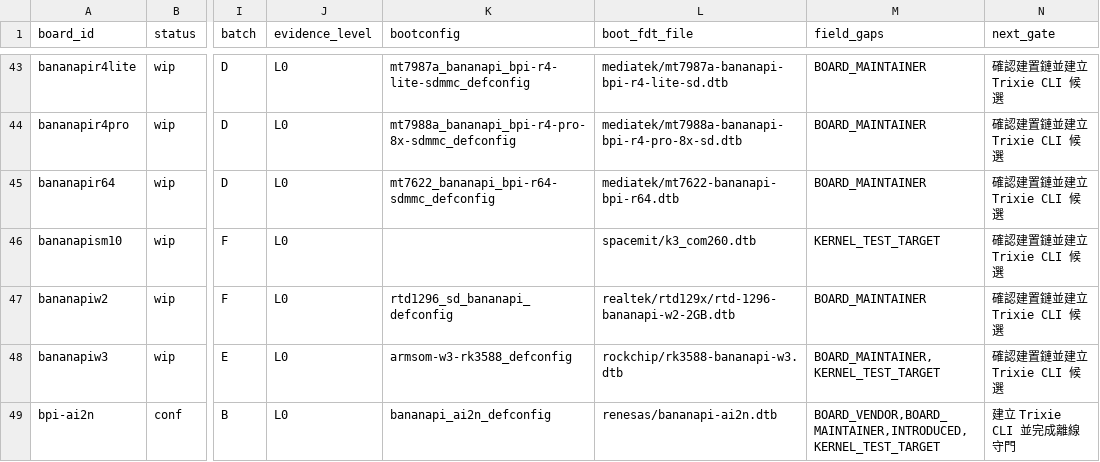
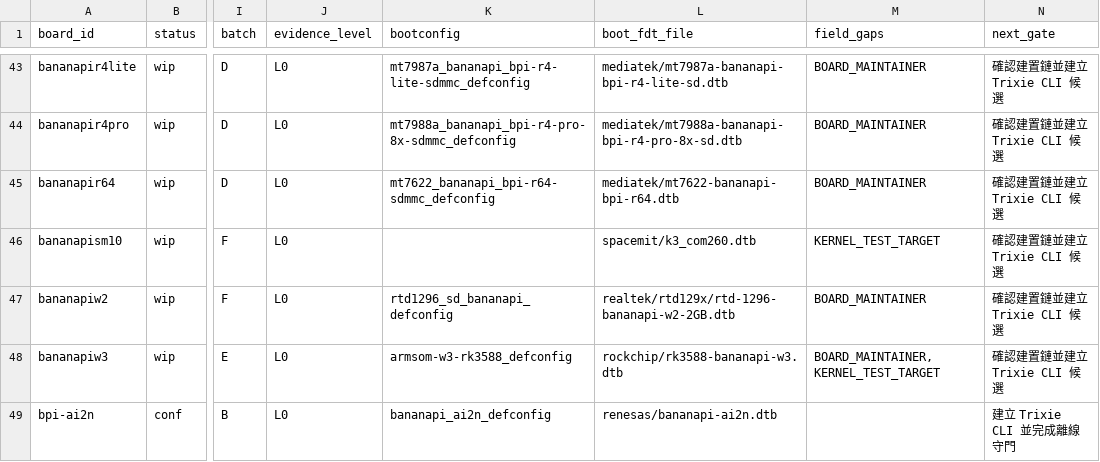
Before and after one commit to BPI-SINOVOIP/armbian-build, a TSV file: docs/evidence/bananapi-family-optimization/board-audit-20260826.tsv, drawn as a sheet; only a part is shown, gaps mark what is left out; the diff names each change by its address in the sheet, - before the commit and + after, or states it on an @@ line.

```diff
--- a/docs/evidence/bananapi-family-optimization/board-audit-20260826.tsv
+++ b/docs/evidence/bananapi-family-optimization/board-audit-20260826.tsv
-M49 (field_gaps): BOARD_VENDOR,BOARD_MAINTAINER,INTRODUCED,KERNEL_TEST_TARGET
+M49 (field_gaps): (empty)
```
Also changed, not shown: 6 other files.
